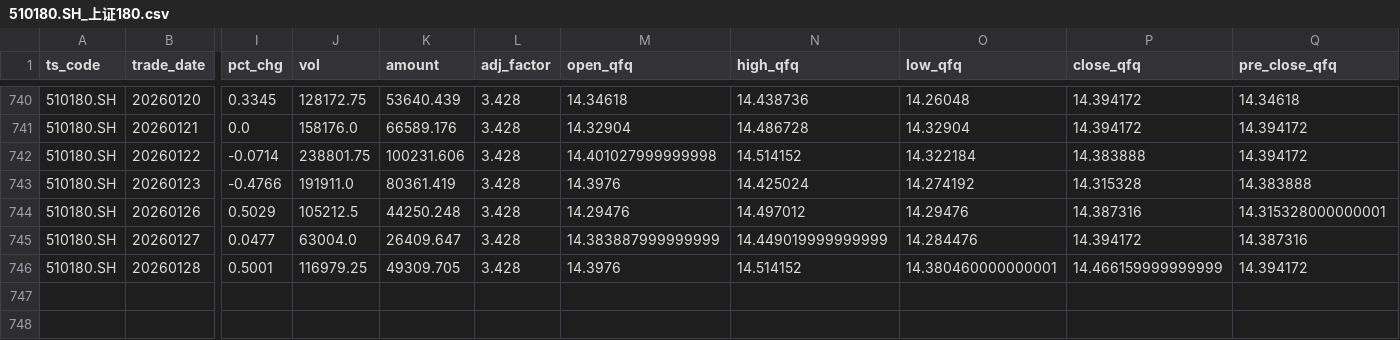
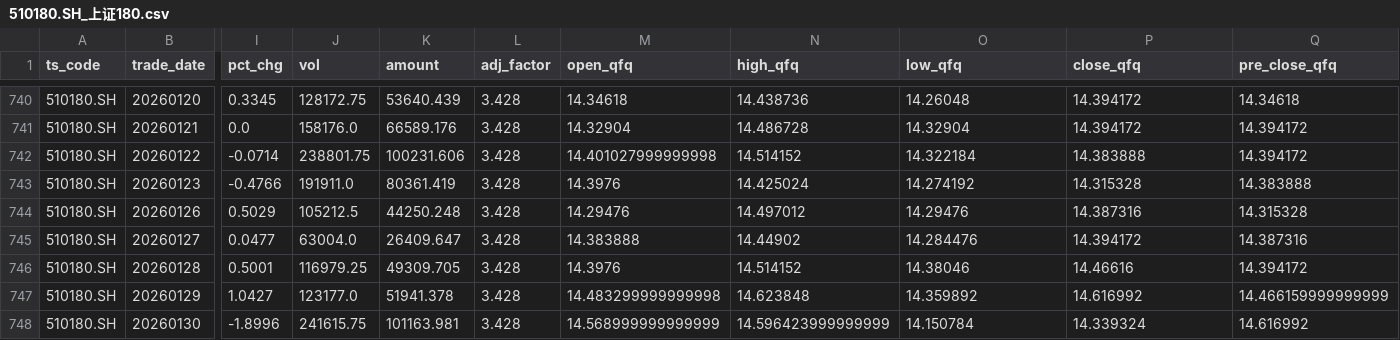
Before and after one commit to Robinsevendiem/finalfool3.0, a CSV file: market_data/510180.SH_上证180.csv, drawn as a sheet; only a part is shown, gaps mark what is left out; rows hold the shown columns only; the diff names each change by its address in the sheet, - before the commit and + after, or states it on an @@ line.

```diff
--- a/market_data/510180.SH_上证180.csv
+++ b/market_data/510180.SH_上证180.csv
-Q744 (pre_close_qfq): 14.315328000000001
+Q744 (pre_close_qfq): 14.315328
-M745 (open_qfq): 14.383887999999999
+M745 (open_qfq): 14.383888
-N745 (high_qfq): 14.449019999999999
+N745 (high_qfq): 14.44902
-O746 (low_qfq): 14.380460000000001
+O746 (low_qfq): 14.38046
-P746 (close_qfq): 14.466159999999999
+P746 (close_qfq): 14.46616
+row 747: 510180.SH | 20260129 | 1.0427 | 123177.0 | 51941.378 | 3.428 | 14.483299999999998 | 14.623848 | 14.359892 | 14.616992 | 14.466159999999999
+row 748: 510180.SH | 20260130 | -1.8996 | 241615.75 | 101163.981 | 3.428 | 14.568999999999999 | 14.596423999999999 | 14.150784 | 14.339324 | 14.616992
```
Also changed, not shown: market_data/159915.SZ_创业板.csv, market_data/511090.SH_30年国债.csv, 19 other files.
